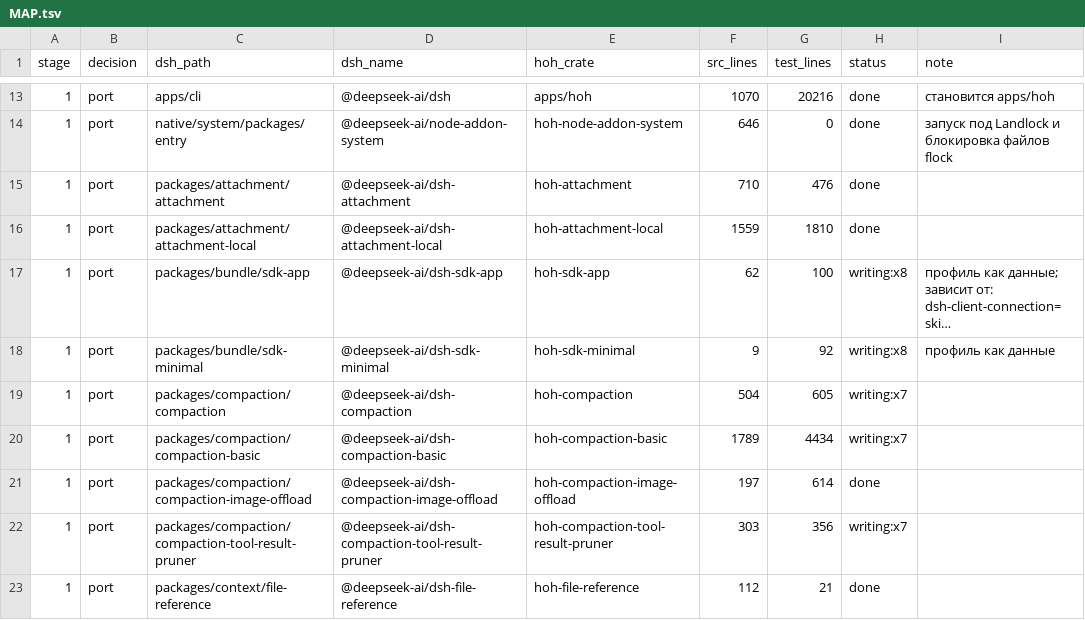
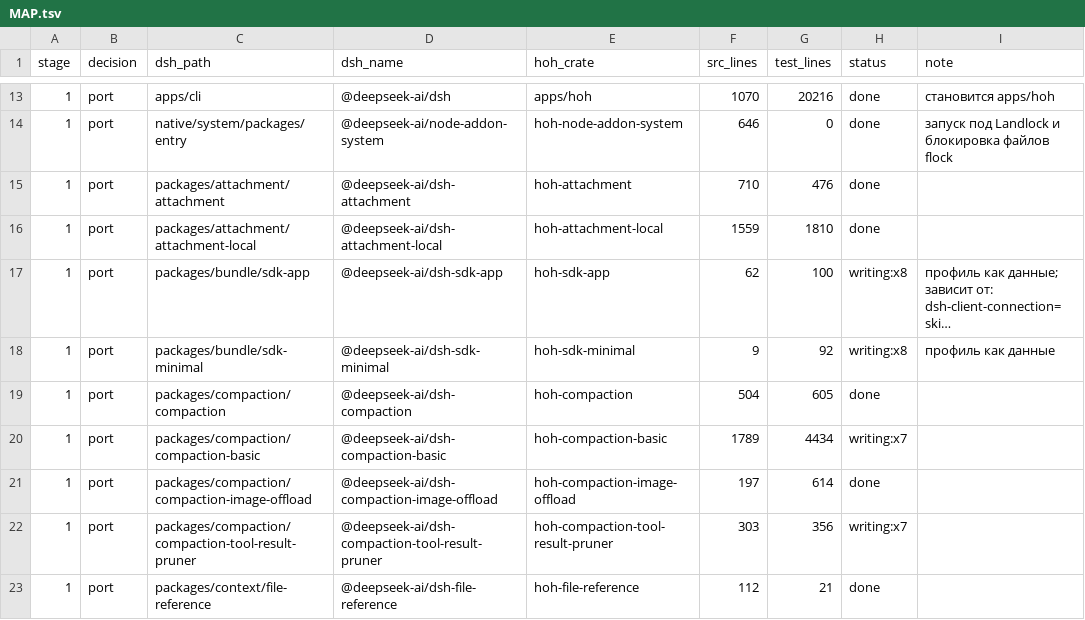
Before and after one commit to alexandrie-dev/harness-over-harness, a TSV file: docs/porting/MAP.tsv, drawn as a sheet; only a part is shown, gaps mark what is left out; long unchanged cells end in ….

```diff
--- a/docs/porting/MAP.tsv
+++ b/docs/porting/MAP.tsv
@@ -18,3 +18,3 @@ stage	decision	dsh_path	dsh_name	hoh_crate	src_lines	test_lines	status	note
 1	port	packages/bundle/sdk-minimal	@deepseek-ai/dsh-sdk-minimal	hoh-sdk-minimal	9	92	writing:x8	профиль как данные
-1	port	packages/compaction/compaction	@deepseek-ai/dsh-compaction	hoh-compaction	504	605	writing:x7	
+1	port	packages/compaction/compaction	@deepseek-ai/dsh-compaction	hoh-compaction	504	605	done	
 1	port	packages/compaction/compaction-basic	@deepseek-ai/dsh-compaction-basic	hoh-compaction-basic	1789	4434	writing:x7	
```
Also changed, not shown: 13 other files.
